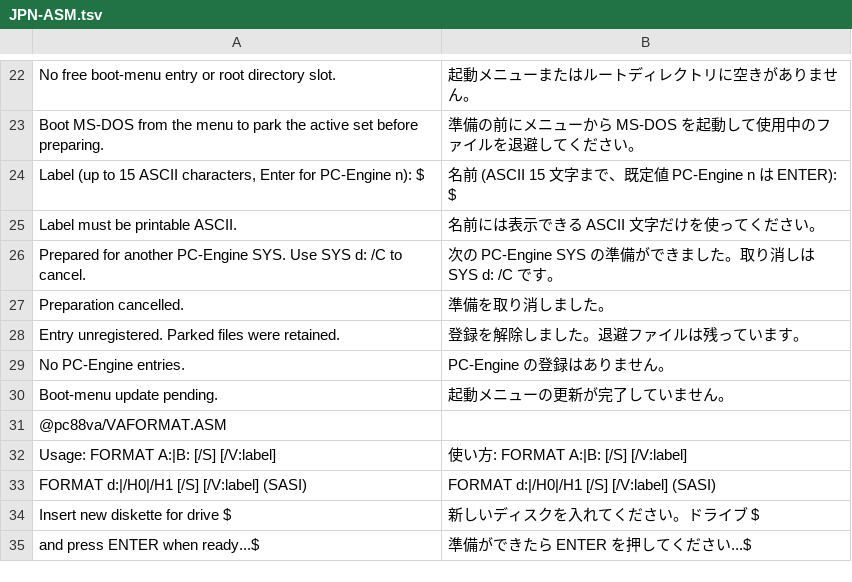
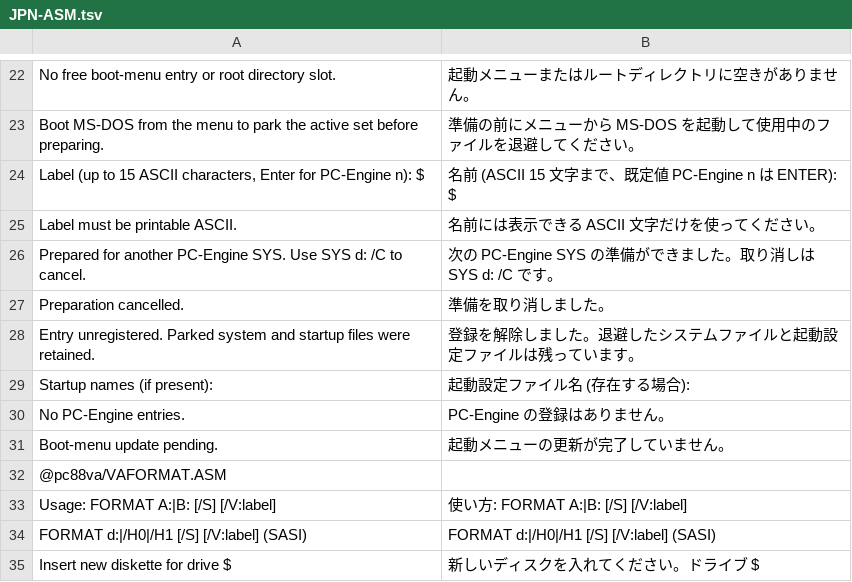
Before and after one commit to FreeDOS-88VA/MS-DOS, a TSV file: v4.0/src/MESSAGES/JPN-ASM.tsv, drawn as a sheet; only a part is shown, gaps mark what is left out; the shorter side is filled out with more unchanged rows; removed rows and columns are numbered as before the commit, all else as after; the diff names each change by its address in the sheet, - before the commit and + after, or states it on an @@ line.

Commit message:
D5: Give each boot entry its own startup files

```diff
--- a/v4.0/src/MESSAGES/JPN-ASM.tsv
+++ b/v4.0/src/MESSAGES/JPN-ASM.tsv
-row 28: Entry unregistered. Parked files were retained. | 登録を解除しました。退避ファイルは残っています。
+row 28: Entry unregistered. Parked system and startup files were retained. | 登録を解除しました。退避したシステムファイルと起動設定ファイルは残っています。
+row 29: Startup names (if present): | 起動設定ファイル名 (存在する場合):
```
Also changed, not shown: 7 other files.
